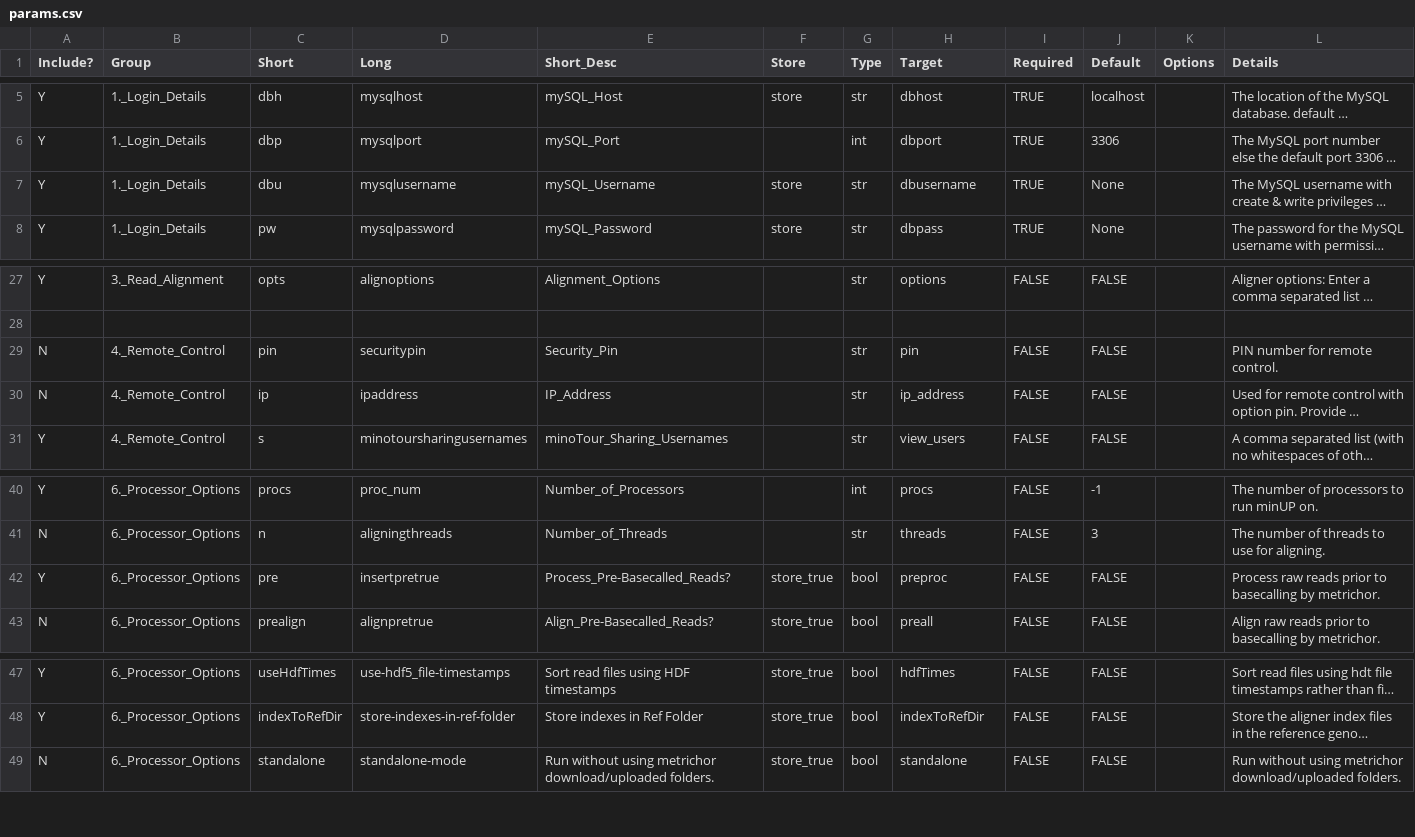
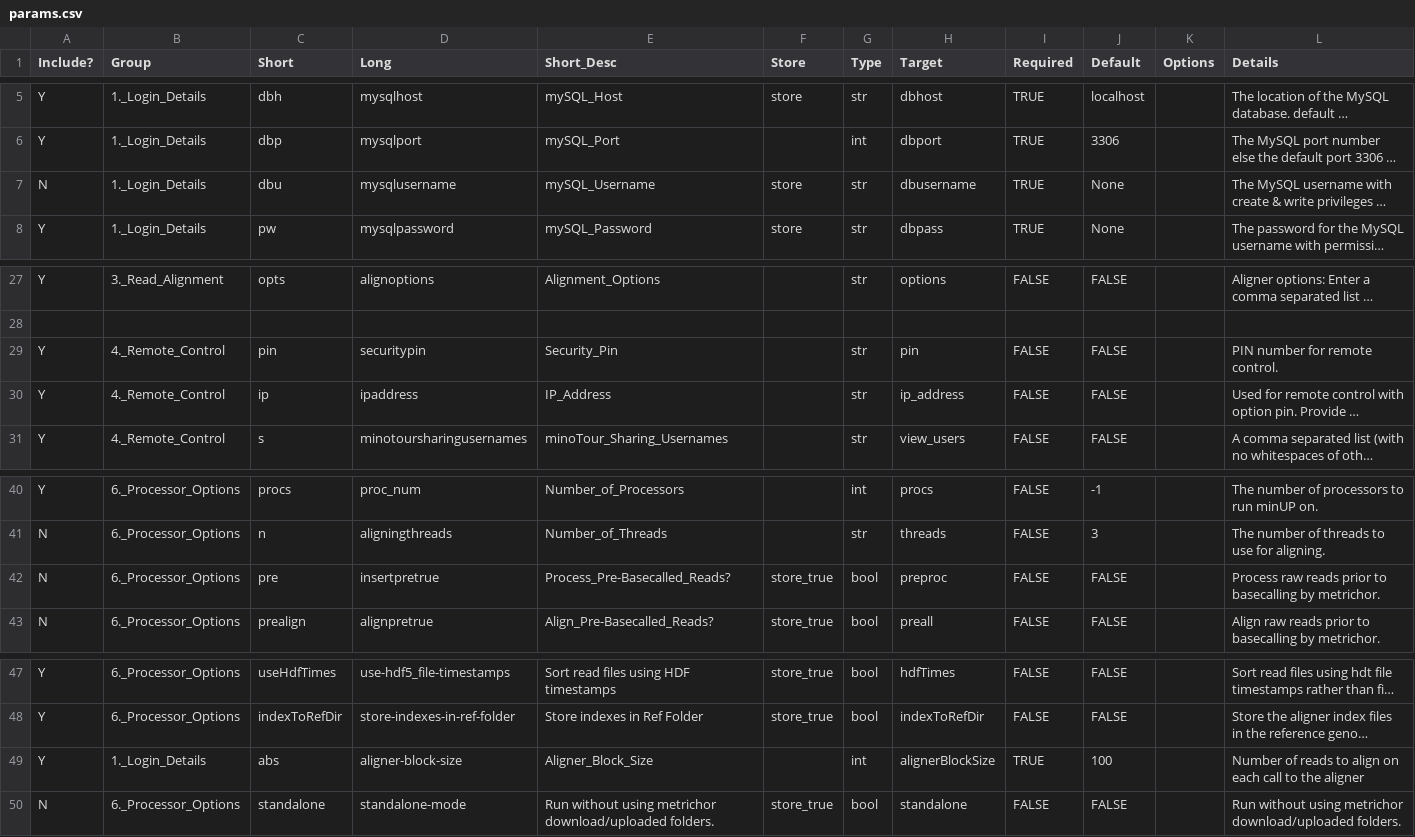
Before and after one commit to minoTour/linminUP, a CSV file: params.csv, drawn as a sheet; only a part is shown, gaps mark what is left out; long unchanged cells end in …; the diff names each change by its address in the sheet, - before the commit and + after, or states it on an @@ line.

```diff
--- a/params.csv
+++ b/params.csv
-A7 (Include?): Y
+A7 (Include?): N
-A29:A30 (Include?): N
+A29:A30 (Include?): Y
-A42 (Include?): Y
+A42 (Include?): N
+row 49: Y | 1._Login_Details | abs | aligner-block-size | Aligner_Block_Size |  | int | alignerBlockSize | TRUE | 100 |  | Number of reads to align on each call to the aligner
```
Also changed, not shown: 29 other files.
